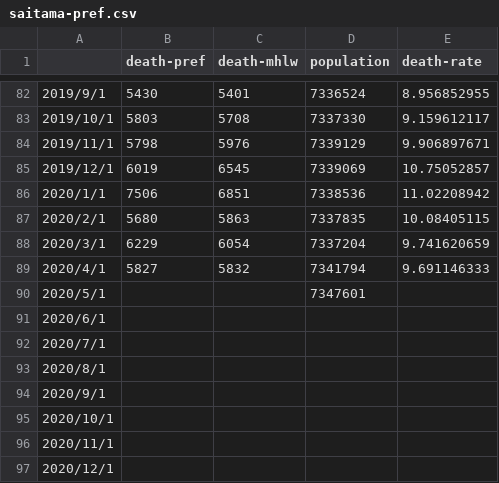
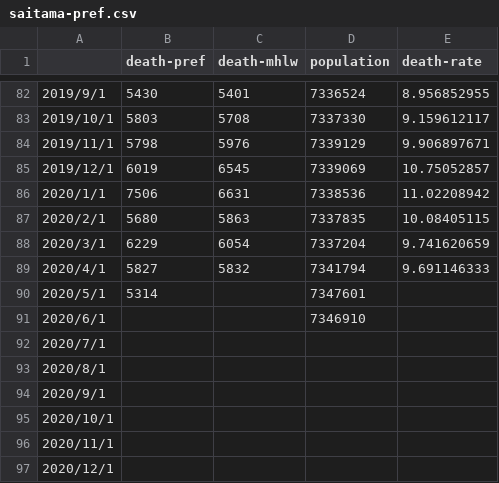
Before and after one commit to Derive-ip/Excess-death, a CSV file: saitama-pref.csv, drawn as a sheet; only a part is shown, gaps mark what is left out.

```diff
--- a/saitama-pref.csv
+++ b/saitama-pref.csv
@@ -85,3 +85,3 @@
 2019/12/1,6019,6545,7339069,10.75052857
-2020/1/1,7506,6851,7338536,11.02208942
+2020/1/1,7506,6631,7338536,11.02208942
 2020/2/1,5680,5863,7337835,10.08405115
@@ -89,4 +89,4 @@
 2020/4/1,5827,5832,7341794,9.691146333
-2020/5/1,,,7347601,
-2020/6/1,,,,
+2020/5/1,5314,,7347601,
+2020/6/1,,,7346910,
 2020/7/1,,,,
```
Also changed, not shown: chiba-pref.csv, tokyo-pref.csv.
